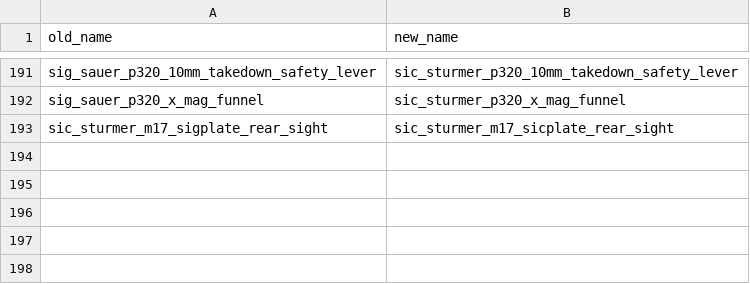
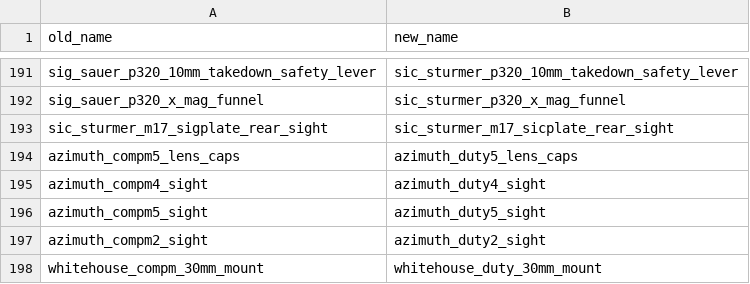
Before and after one commit to recoil-group/deadline-balancing, a CSV file: renames.csv, drawn as a sheet; only a part is shown, gaps mark what is left out; the diff names each change by its address in the sheet, - before the commit and + after, or states it on an @@ line.

```diff
--- a/renames.csv
+++ b/renames.csv
+row 194: azimuth_compm5_lens_caps | azimuth_duty5_lens_caps
+row 195: azimuth_compm4_sight | azimuth_duty4_sight
+row 196: azimuth_compm5_sight | azimuth_duty5_sight
+row 197: azimuth_compm2_sight | azimuth_duty2_sight
+row 198: whitehouse_compm_30mm_mount | whitehouse_duty_30mm_mount
```
Also changed, not shown: archive/0-25-3-renamed.csv, balancing.csv, 2 other files.
